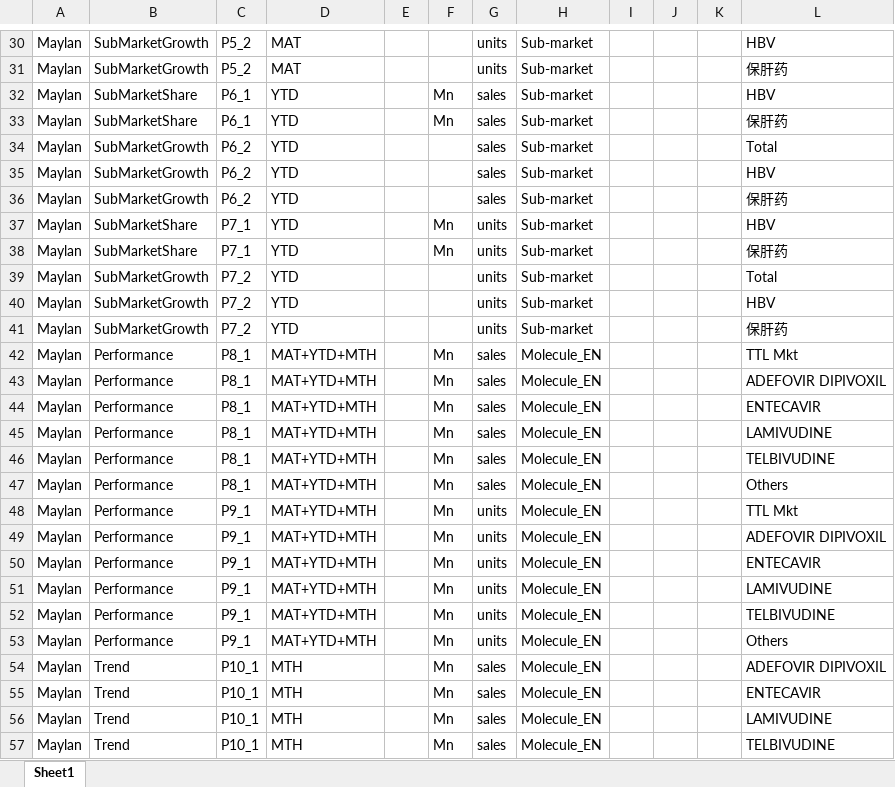
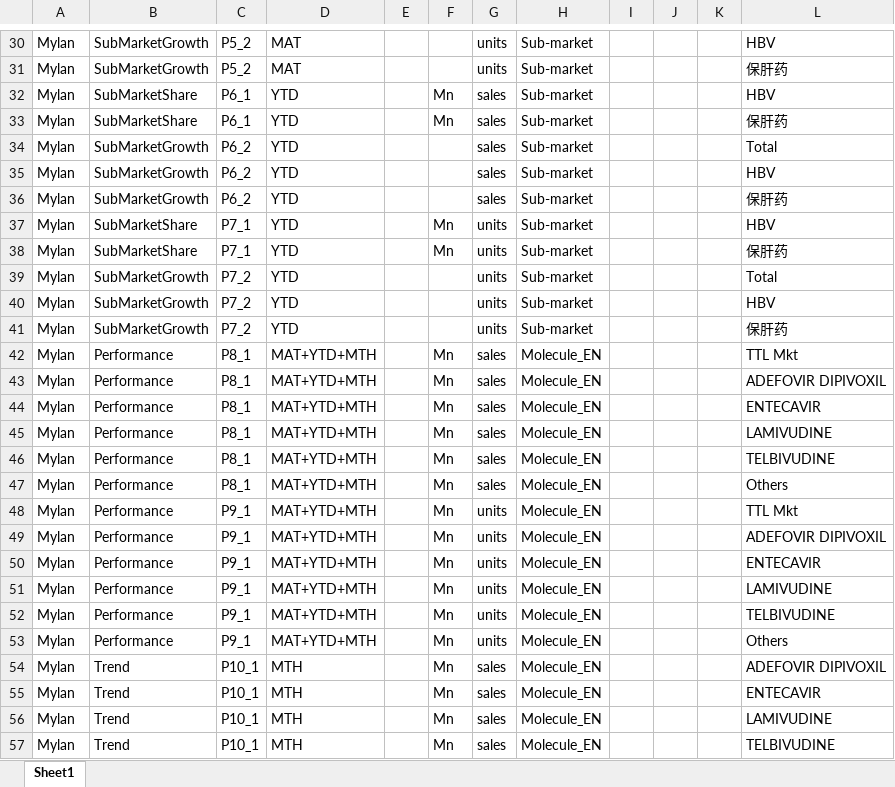
Before and after one commit to Zaphiroth/MAX_PPT_Automation, an Excel workbook: 03_Outputs/Form_table.xlsx, sheet Sheet1, drawn as a sheet; only a part is shown, gaps mark what is left out; values as stored, in another font and other column widths than the file's, no borders; the diff covers the shown part only; the diff names each change by its address in the sheet, - before the commit and + after, or states it on an @@ line.

Commit message:
Mylan

```diff
--- a/03_Outputs/Form_table.xlsx (sheet Sheet1)
+++ b/03_Outputs/Form_table.xlsx (sheet Sheet1)
-A30:A57: Maylan
+A30:A57: Mylan
```
Also changed, not shown: 393 edited cells elsewhere in this sheet, 35 other files.
